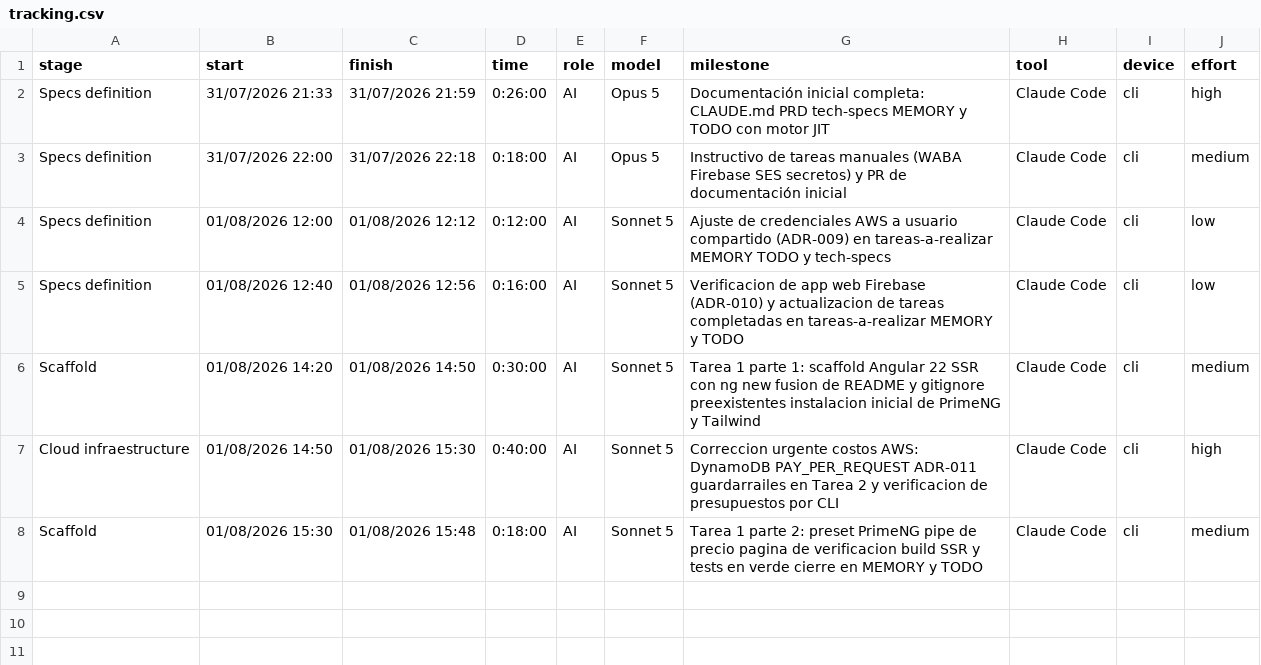
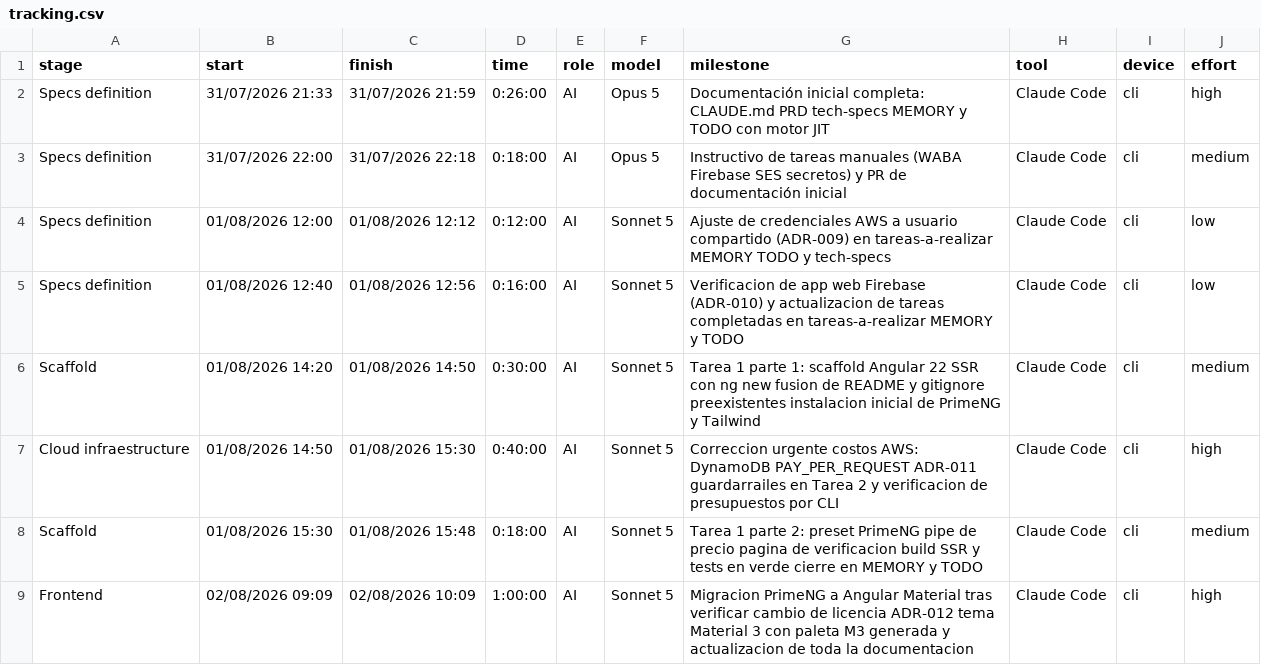
Before and after one commit to ocastelblanco/agora-letiende, a CSV file: docs/tracking.csv, drawn as a sheet.

```diff
--- a/docs/tracking.csv
+++ b/docs/tracking.csv
@@ -8 +8,2 @@ Cloud infraestructure,01/08/2026 14:50,01/08/2026 15:30,0:40:00,AI,Sonnet 5,Corr
 Scaffold,01/08/2026 15:30,01/08/2026 15:48,0:18:00,AI,Sonnet 5,Tarea 1 parte 2: preset PrimeNG pipe de precio pagina de verificacion build SSR y tests en verde cierre en MEMORY y TODO,Claude Code,cli,medium
+Frontend,02/08/2026 09:09,02/08/2026 10:09,1:00:00,AI,Sonnet 5,Migracion PrimeNG a Angular Material tras verificar cambio de licencia ADR-012 tema Material 3 con paleta M3 generada y actualizacion de toda la documentacion,Claude Code,cli,high
```
Also changed, not shown: 15 other files.
